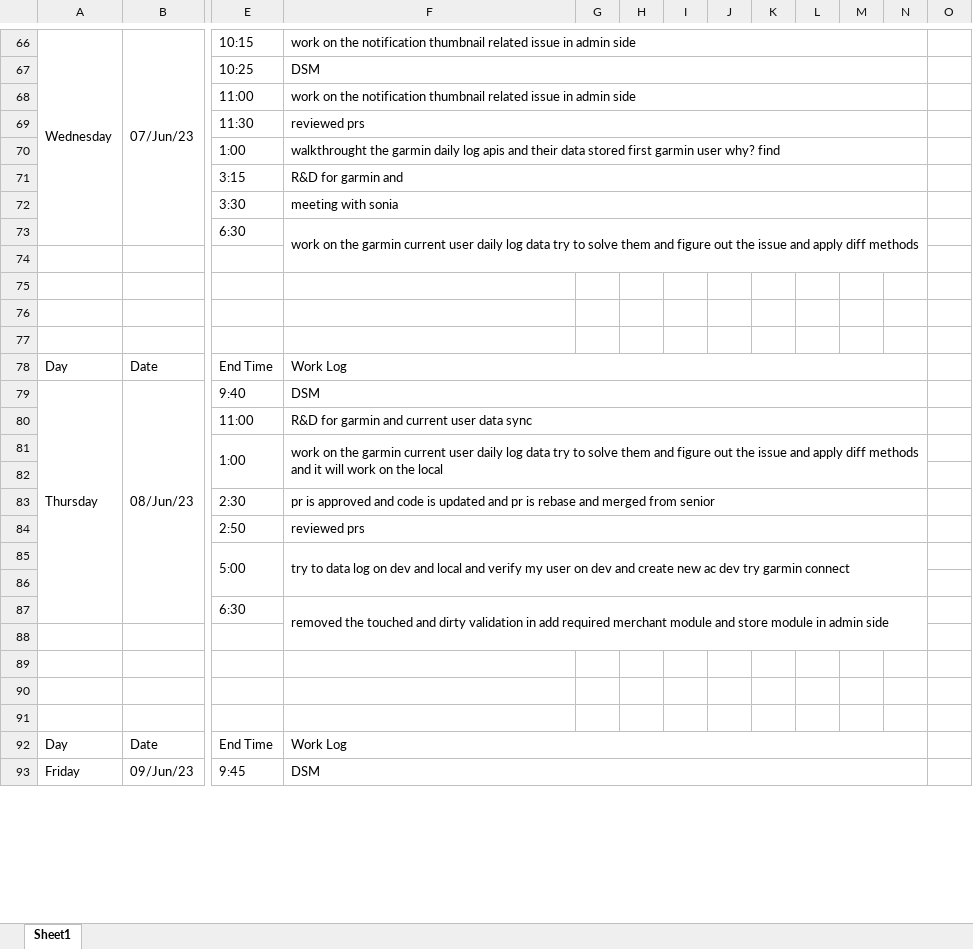
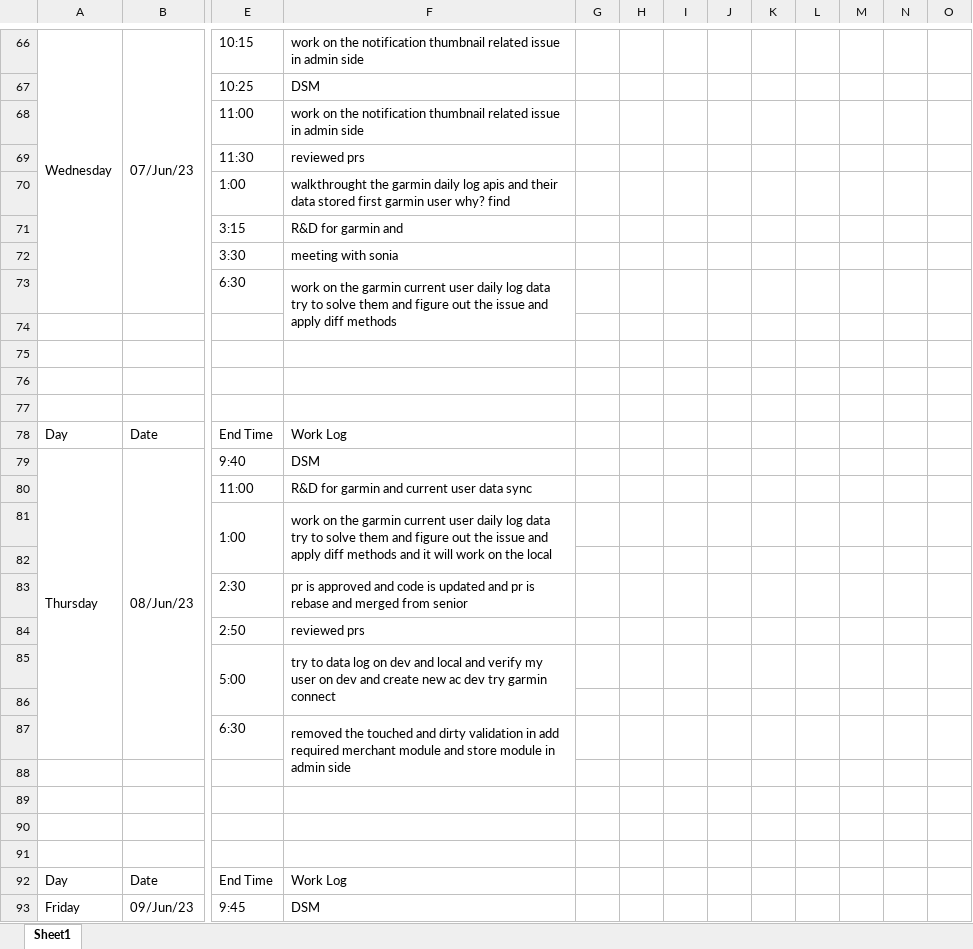
Before and after one commit to ankitkumargits/lmd2023dsr, an Excel workbook: 06_june/June2023.xlsx, sheet Sheet1, drawn as a sheet; only a part is shown, gaps mark what is left out; values as stored, in another font and other column widths than the file's, no cell formats; removed rows and columns are numbered as before the commit, all else as after; the diff covers the shown part only; the diff names each change by its address in the sheet, - before the commit and + after, or states it on an @@ line.

```diff
--- a/06_june/June2023.xlsx (sheet Sheet1)
+++ b/06_june/June2023.xlsx (sheet Sheet1)
-F66:N66 merged
-F67:N67 merged
-F68:N68 merged
-F69:N69 merged
-F70:N70 merged
-F71:N71 merged
-F72:N72 merged
-F73:N74 merged
+F73:F74 merged
-F78:N78 merged
-F79:N79 merged
-F80:N80 merged
-F81:N82 merged
+F81:F82 merged
-F83:N83 merged
-F84:N84 merged
-F85:N86 merged
+F85:F86 merged
-F87:N88 merged
+F87:F88 merged
-F92:N92 merged
-F93:N93 merged
```
Also changed, not shown: 77 added rows, 1 edited cell and merged cells elsewhere in this sheet, cell formats.
